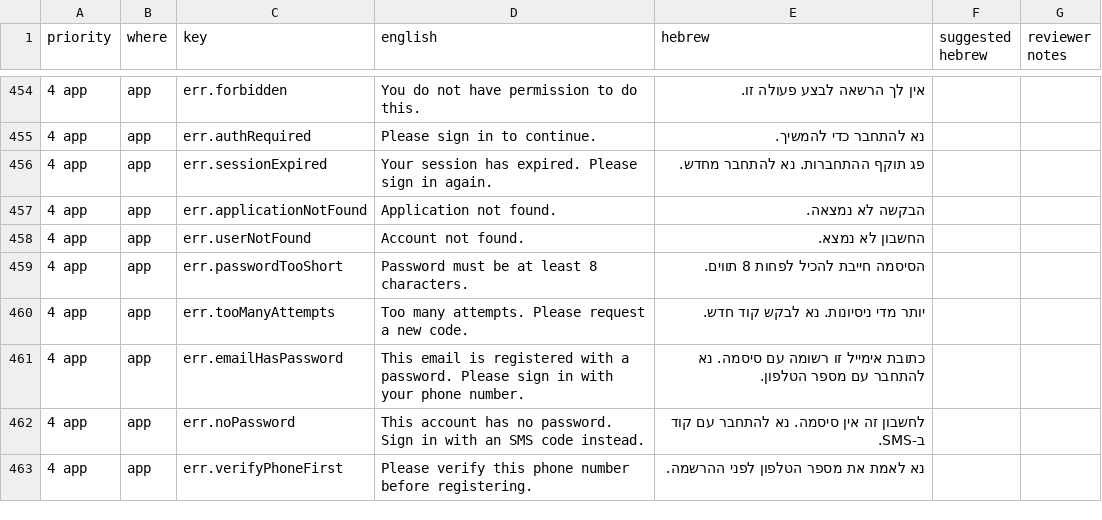
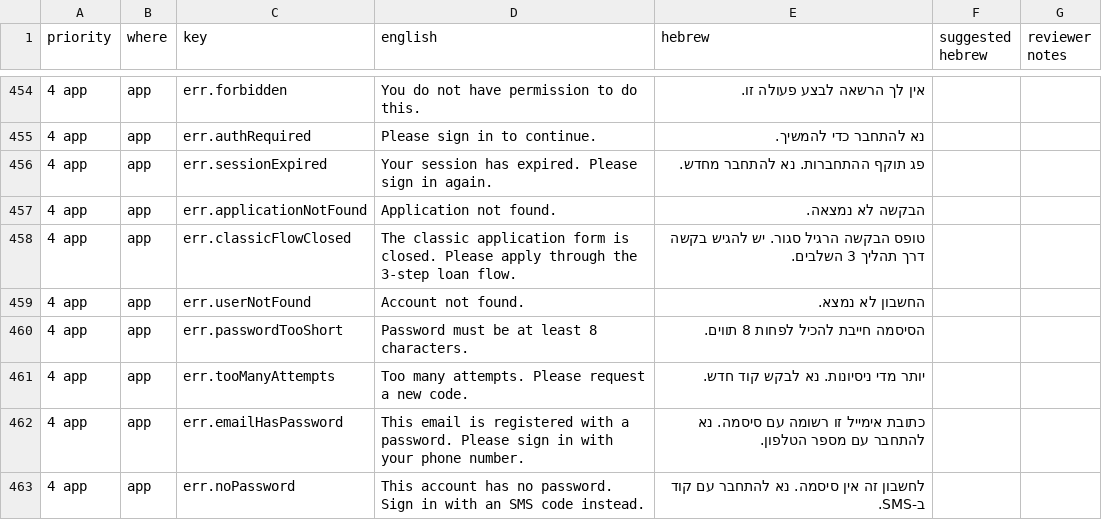
Before and after one commit to k-tshiuma/digital-loan-app-v2, a CSV file: docs/hebrew-review.csv, drawn as a sheet; only a part is shown, gaps mark what is left out; the shorter side is filled out with more unchanged rows; the diff names each change by its address in the sheet, - before the commit and + after, or states it on an @@ line.

```diff
--- a/docs/hebrew-review.csv
+++ b/docs/hebrew-review.csv
+row 458: 4 app | app | err.classicFlowClosed | The classic application form is closed. Please apply through the 3-step loan flow. | טופס הבקשה הרגיל סגור. יש להגיש בקשה דרך תהליך 3 השלבים.
```
Also changed, not shown: 16 other files.
